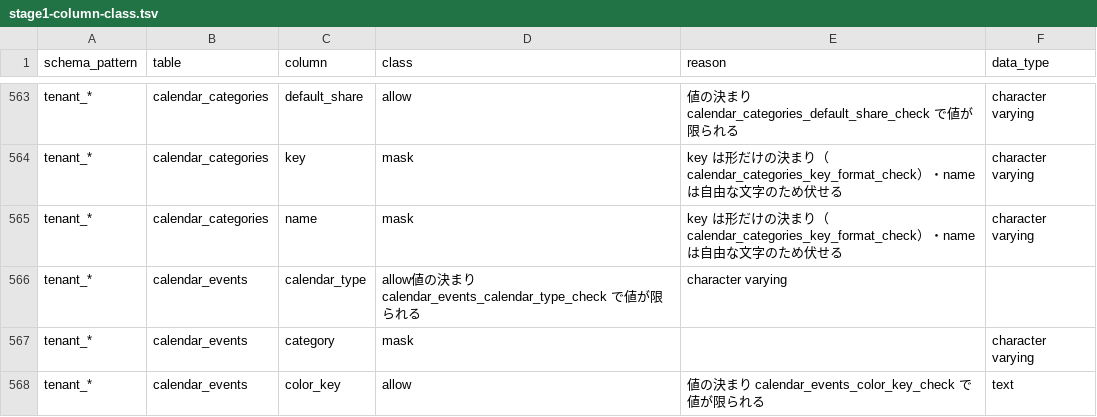
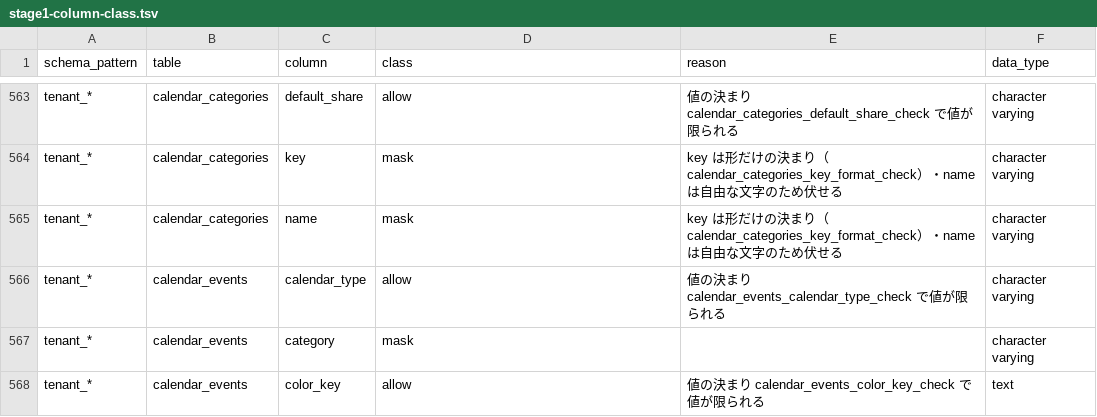
Before and after one commit to shingo-ops/salesanchor, a TSV file: docs/handoff/cloud-case-ai/stage1-column-class.tsv, drawn as a sheet; only a part is shown, gaps mark what is left out.

```diff
--- a/docs/handoff/cloud-case-ai/stage1-column-class.tsv
+++ b/docs/handoff/cloud-case-ai/stage1-column-class.tsv
@@ -565,3 +565,3 @@ tenant_*	calendar_categories	key	mask	key は形だけの決まり（calendar_ca
 tenant_*	calendar_categories	name	mask	key は形だけの決まり（calendar_categories_key_format_check）・name は自由な文字のため伏せる	character varying
-tenant_*	calendar_events	calendar_type	allow値の決まり calendar_events_calendar_type_check で値が限られる	character varying
+tenant_*	calendar_events	calendar_type	allow	値の決まり calendar_events_calendar_type_check で値が限られる	character varying
 tenant_*	calendar_events	category	mask		character varying
```
Also changed, not shown: 5 other files.
